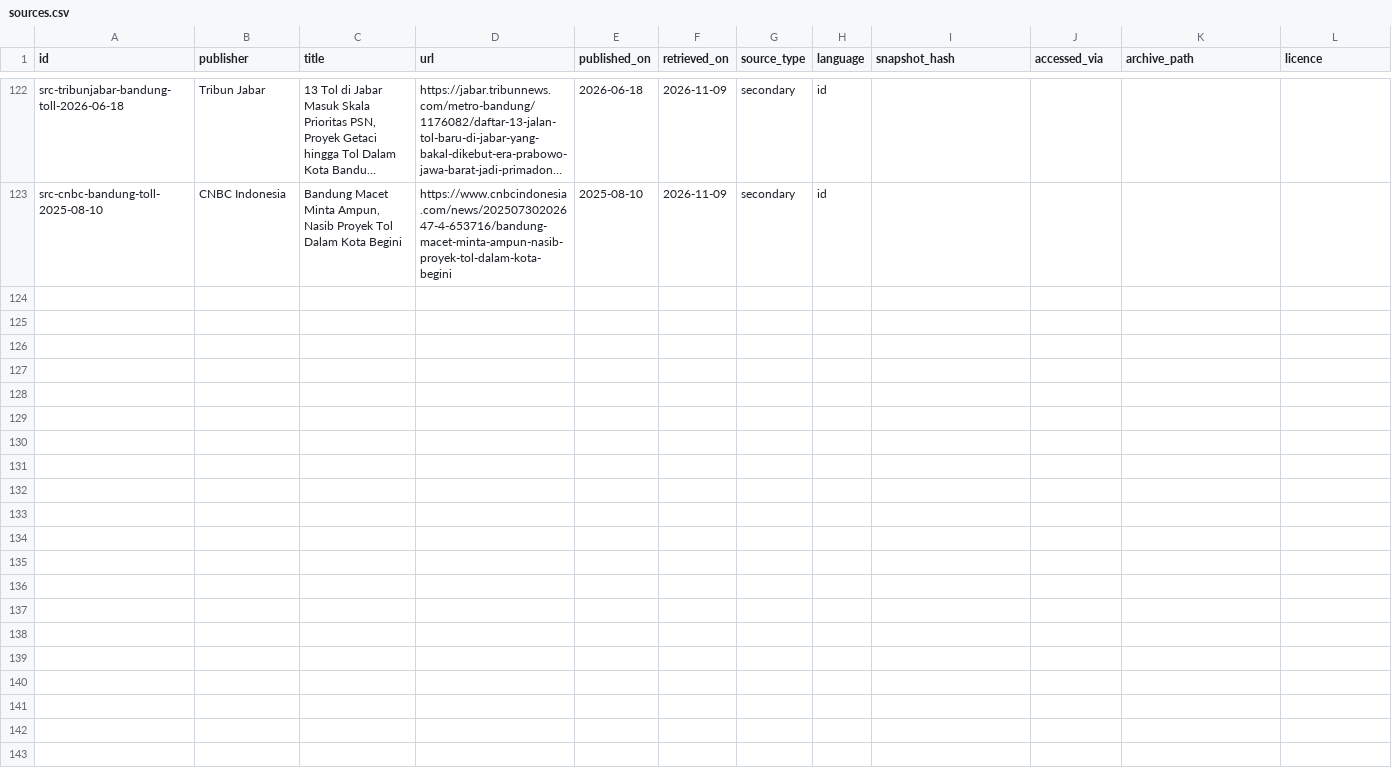
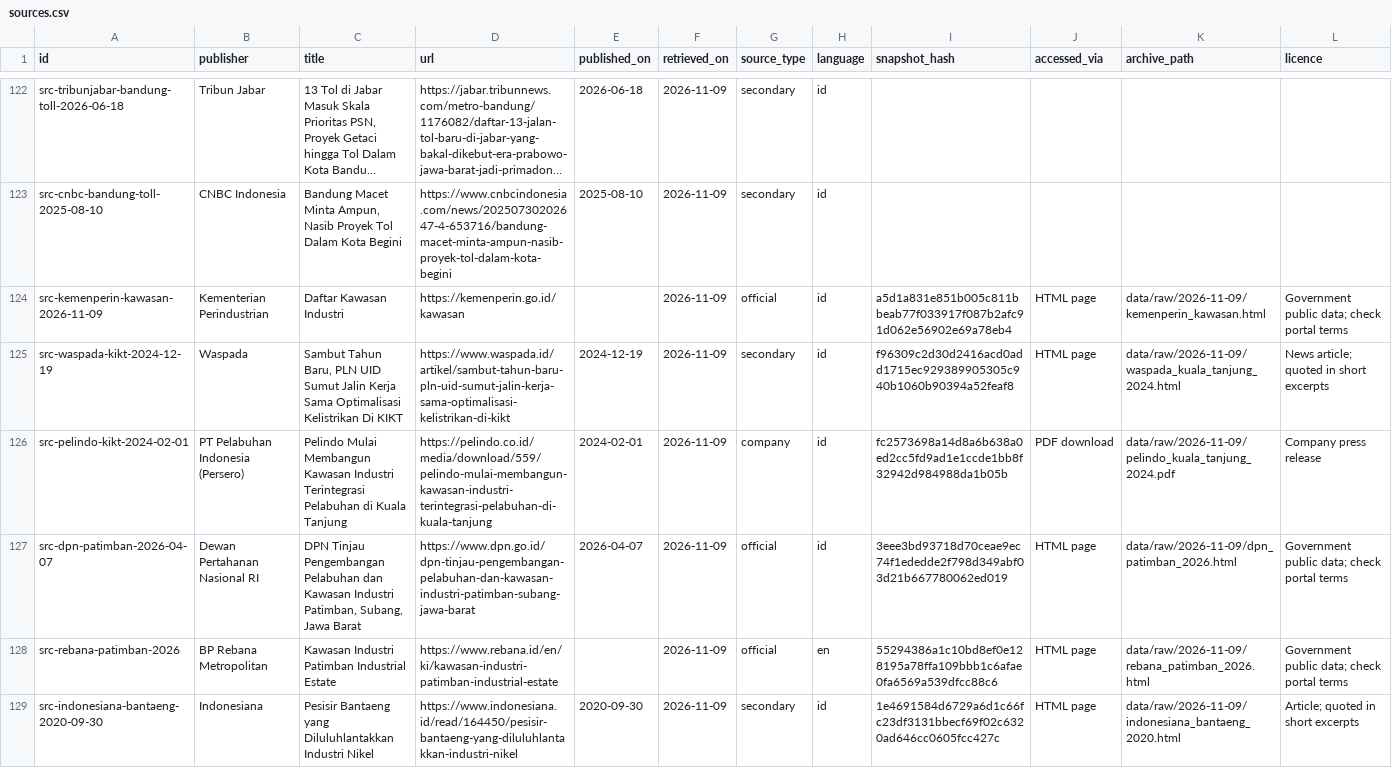
Before and after one commit to oatlayers/infra-id, a CSV file: data/curated/sources.csv, drawn as a sheet; only a part is shown, gaps mark what is left out; long unchanged cells end in …; rows hold the shown columns only; the diff covers the shown part only; the diff names each change by its address in the sheet, - before the commit and + after, or states it on an @@ line.

Commit message:
Add the first PSN industrial-area batch
Match PSN 94 Tanah Kuning to the KIPI estate and PSN 122 to the BSD education and health SEZ. Add eight PSN industrial areas to estates.csv: Kuala Tanjung, Bantaeng, Pomalaa, Huali, Patimban, NEMIE, Pulau Penebang and Alumina Toba. Six use the official Kemenperin directory for manager, regency and area; Kuala Tanjung and Bantaeng use Pelindo, Waspada and Indonesiana reporting. Each row has a dated status source and a place-level coordinate.

Add 11 sources, 8 developer organisations and 41 atomic estate claims. Estates grow from 178 to 186 rows, organisations from 93 to 101, sources from 122 to 133 and estate claims from 20 to 61. PSN industrial coverage rises from 18/44 to 26/44; overall PSN coverage is 120/226 with 106 project or estate records remaining. Add the idempotent importer, update the ledger, validation, Data view notes, smoke evidence and documentation; build and browser checks pass.

Nothing was pushed, deployed or published.

```diff
--- a/data/curated/sources.csv
+++ b/data/curated/sources.csv
+row 124: src-kemenperin-kawasan-2026-11-09 | Kementerian Perindustrian | Daftar Kawasan Industri | https://kemenperin.go.id/kawasan |  | 2026-11-09 | official | id | a5d1a831e851b005c811bbeab77f033917f087b2afc91d062e56902e69a78eb4 | HTML page | data/raw/2026-11-09/kemenperin_kawasan.html | Government public data; check portal terms
+row 125: src-waspada-kikt-2024-12-19 | Waspada | Sambut Tahun Baru, PLN UID Sumut Jalin Kerja Sama Optimalisasi Kelistrikan Di KIKT | https://www.waspada.id/artikel/sambut-tahun-baru-pln-uid-sumut-jalin-kerja-sama-optimalisasi-kelistrikan-di-kikt | 2024-12-19 | 2026-11-09 | secondary | id | f96309c2d30d2416acd0add1715ec929389905305c940b1060b90394a52feaf8 | HTML page | data/raw/2026-11-09/waspada_kuala_tanjung_2024.html | News article; quoted in short excerpts
+row 126: src-pelindo-kikt-2024-02-01 | PT Pelabuhan Indonesia (Persero) | Pelindo Mulai Membangun Kawasan Industri Terintegrasi Pelabuhan di Kuala Tanjung | https://pelindo.co.id/media/download/559/pelindo-mulai-membangun-kawasan-industri-terintegrasi-pelabuhan-di-kuala-tanjung | 2024-02-01 | 2026-11-09 | company | id | fc2573698a14d8a6b638a0ed2cc5fd9ad1e1ccde1bb8f32942d984988da1b05b | PDF download | data/raw/2026-11-09/pelindo_kuala_tanjung_2024.pdf | Company press release
+row 127: src-dpn-patimban-2026-04-07 | Dewan Pertahanan Nasional RI | DPN Tinjau Pengembangan Pelabuhan dan Kawasan Industri Patimban, Subang, Jawa Barat | https://www.dpn.go.id/dpn-tinjau-pengembangan-pelabuhan-dan-kawasan-industri-patimban-subang-jawa-barat | 2026-04-07 | 2026-11-09 | official | id | 3eee3bd93718d70ceae9ec74f1ededde2f798d349abf03d21b667780062ed019 | HTML page | data/raw/2026-11-09/dpn_patimban_2026.html | Government public data; check portal terms
+row 128: src-rebana-patimban-2026 | BP Rebana Metropolitan | Kawasan Industri Patimban Industrial Estate | https://www.rebana.id/en/ki/kawasan-industri-patimban-industrial-estate |  | 2026-11-09 | official | en | 55294386a1c10bd8ef0e128195a78ffa109bbb1c6afae0fa6569a539dfcc88c6 | HTML page | data/raw/2026-11-09/rebana_patimban_2026.html | Government public data; check portal terms
+row 129: src-indonesiana-bantaeng-2020-09-30 | Indonesiana | Pesisir Bantaeng yang Diluluhlantakkan Industri Nikel | https://www.indonesiana.id/read/164450/pesisir-bantaeng-yang-diluluhlantakkan-industri-nikel | 2020-09-30 | 2026-11-09 | secondary | id | 1e4691584d6729a6d1c66fc23df3131bbecf69f02c6320ad646cc0605fcc427c | HTML page | data/raw/2026-11-09/indonesiana_bantaeng_2020.html | Article; quoted in short excerpts
```
Also changed, not shown: 5 added rows and 4 edited cells elsewhere in this file, data/curated/estate_sources.csv, data/curated/estates.csv, 52 other files.
